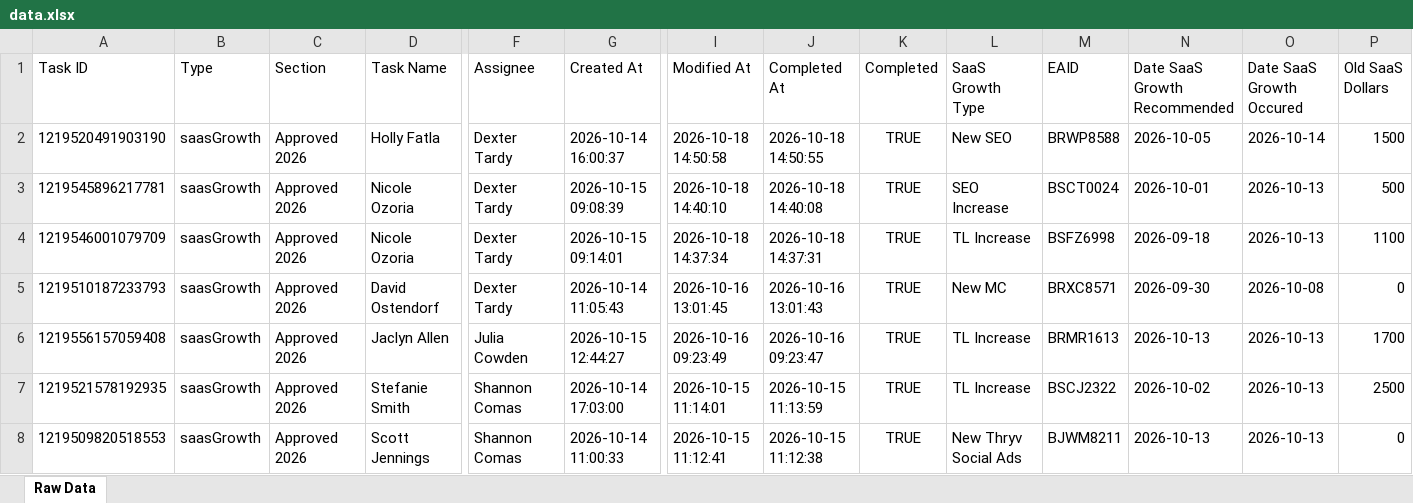
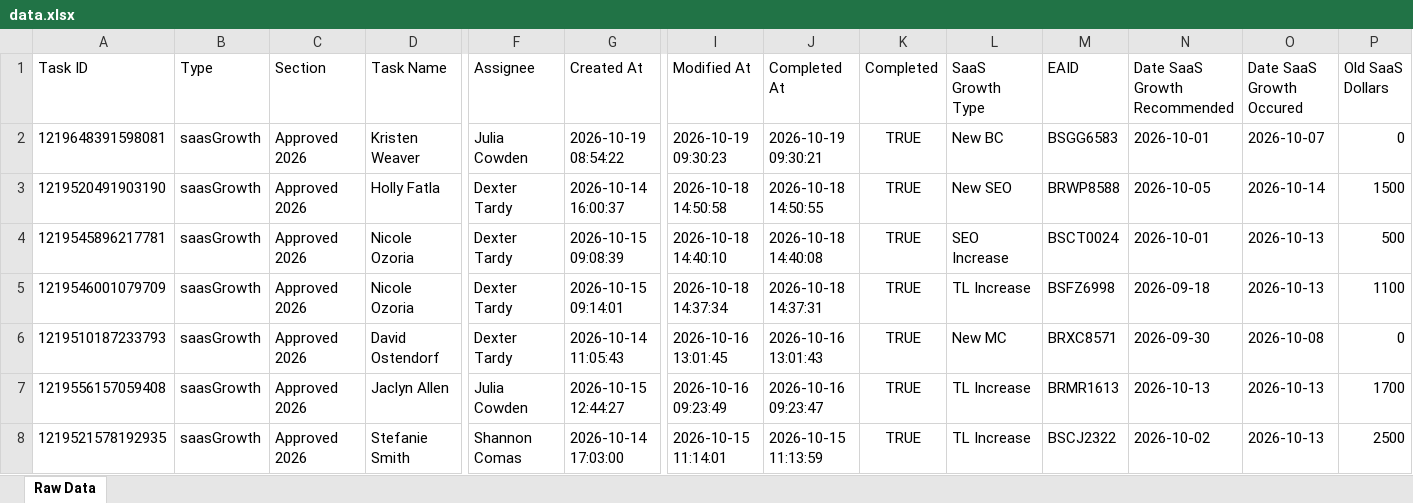
Before and after one commit to timramosthryv/saas-growth-dashboard, an Excel workbook: data.xlsx, sheet Raw Data, drawn as a sheet; only a part is shown, gaps mark what is left out; the shorter side is filled out with more unchanged rows; values as stored, in another font and other column widths than the file's, no borders; rows hold the shown columns only; the diff names each change by its address in the sheet, - before the commit and + after, or states it on an @@ line.

```diff
--- a/data.xlsx (sheet Raw Data)
+++ b/data.xlsx (sheet Raw Data)
+row 2: 1219648391598081 | saasGrowth | Approved 2026 | Kristen Weaver | Julia Cowden | 2026-10-19 08:54:22 | 2026-10-19 09:30:23 | 2026-10-19 09:30:21 | TRUE | New BC | BSGG6583 | 2026-10-01 | 2026-10-07 | 0
```
Also changed, not shown: 1 other file.
